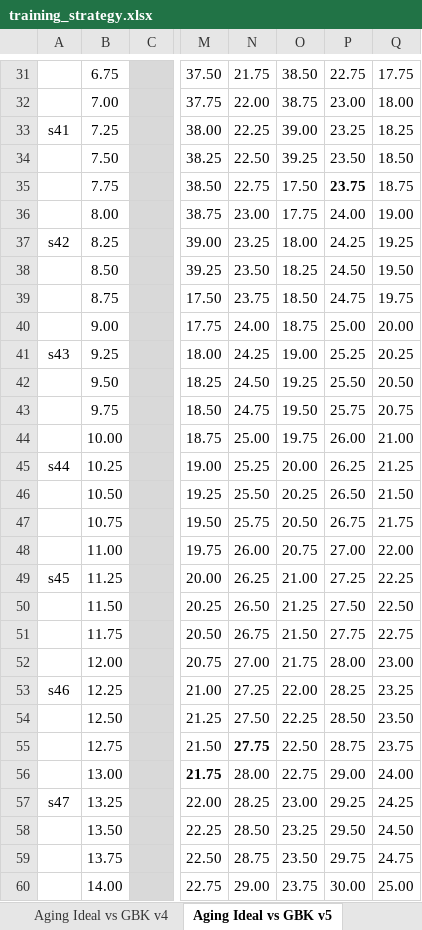
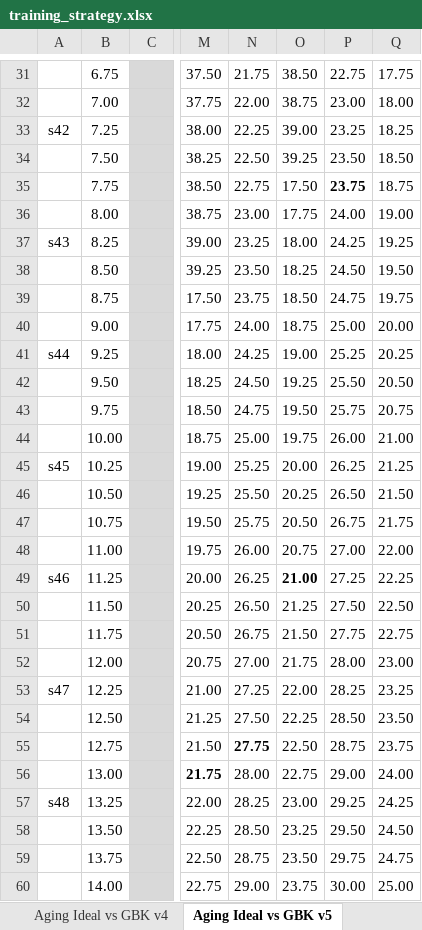
Before and after one commit to johan-scox/scox, an Excel workbook: HT/GBK/training_strategy.xlsx, sheet Aging Ideal vs GBK v5, drawn as a sheet; only a part is shown, gaps mark what is left out; values as stored, in another font and other column widths than the file's, no borders; conditional formats not drawn; the diff covers the shown part only; the diff names each change by its address in the sheet, - before the commit and + after, or states it on an @@ line.

```diff
--- a/HT/GBK/training_strategy.xlsx (sheet Aging Ideal vs GBK v5)
+++ b/HT/GBK/training_strategy.xlsx (sheet Aging Ideal vs GBK v5)
-A33: s41
+A33: s42
-A37: s42
+A37: s43
-A41: s43
+A41: s44
-A45: s44
+A45: s45
-A49: s45
+A49: s46
-O49 bold: off
+O49 bold: on
-A53: s46
+A53: s47
-A57: s47
+A57: s48
```
Also changed, not shown: 40 edited cells and cell formats elsewhere in this sheet, other sheet tabs.
